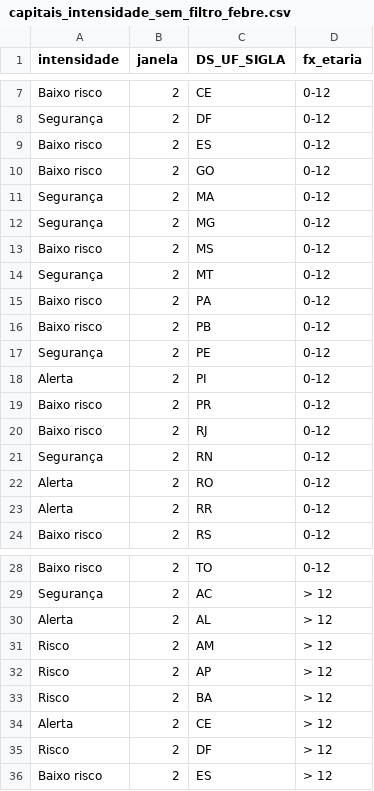
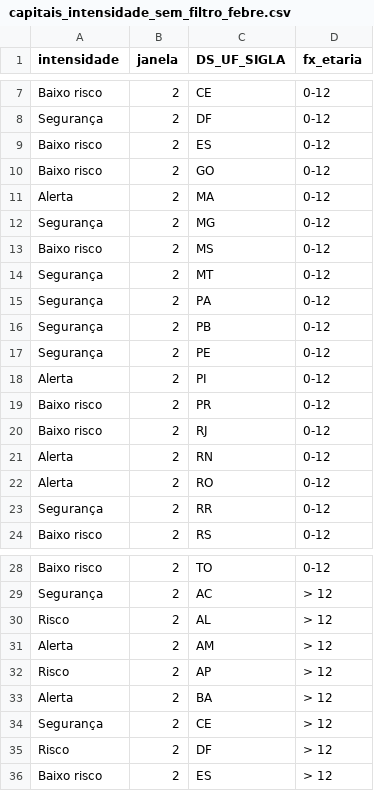
Before and after one commit to infogripe/nowcasting_leitos_pediatricos, a CSV file: output/capitais_intensidade_sem_filtro_febre.csv, drawn as a sheet; only a part is shown, gaps mark what is left out; the diff covers the shown part only.

```diff
--- a/output/capitais_intensidade_sem_filtro_febre.csv
+++ b/output/capitais_intensidade_sem_filtro_febre.csv
@@ -10,3 +10,3 @@
 "Baixo risco";2;"GO";"0-12"
-"Segurança";2;"MA";"0-12"
+"Alerta";2;"MA";"0-12"
 "Segurança";2;"MG";"0-12"
@@ -14,4 +14,4 @@
 "Segurança";2;"MT";"0-12"
-"Baixo risco";2;"PA";"0-12"
-"Baixo risco";2;"PB";"0-12"
+"Segurança";2;"PA";"0-12"
+"Segurança";2;"PB";"0-12"
 "Segurança";2;"PE";"0-12"
@@ -20,5 +20,5 @@
 "Baixo risco";2;"RJ";"0-12"
-"Segurança";2;"RN";"0-12"
+"Alerta";2;"RN";"0-12"
 "Alerta";2;"RO";"0-12"
-"Alerta";2;"RR";"0-12"
+"Segurança";2;"RR";"0-12"
 "Baixo risco";2;"RS";"0-12"
@@ -29,7 +29,7 @@
 "Segurança";2;"AC";"> 12"
-"Alerta";2;"AL";"> 12"
-"Risco";2;"AM";"> 12"
+"Risco";2;"AL";"> 12"
+"Alerta";2;"AM";"> 12"
 "Risco";2;"AP";"> 12"
-"Risco";2;"BA";"> 12"
-"Alerta";2;"CE";"> 12"
+"Alerta";2;"BA";"> 12"
+"Segurança";2;"CE";"> 12"
 "Risco";2;"DF";"> 12"
```
Also changed, not shown: 3 edited cells elsewhere in this file, output/capitais_serie_estimativas_tendencia_sem_filtro_febre.csv, output/estados_e_pais_serie_estimativas_tendencia_sem_filtro_febre.csv, 2 other files.
